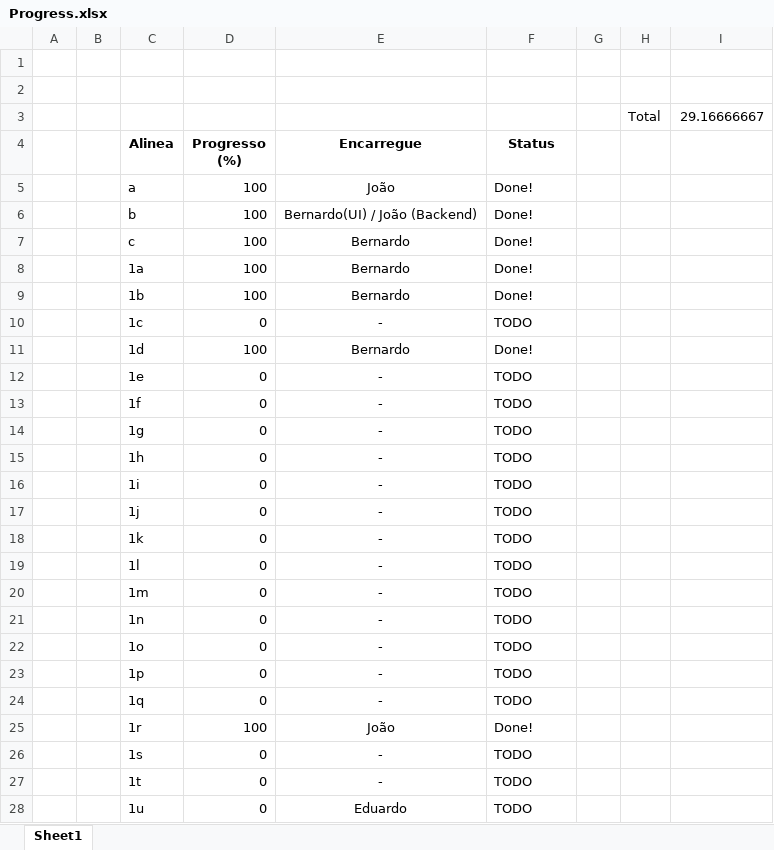
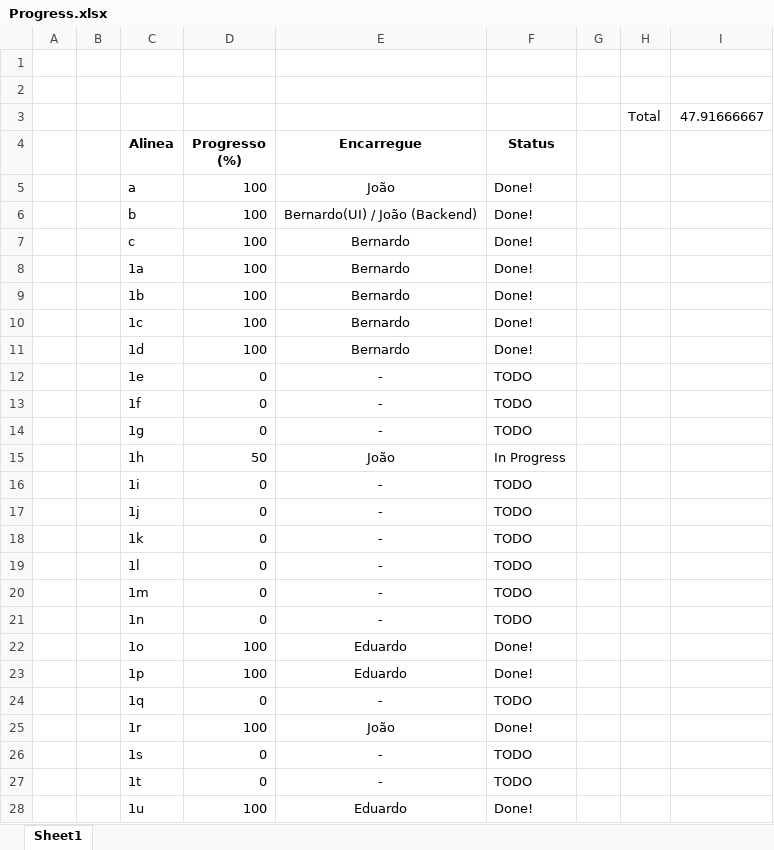
Before and after one commit to Beed00/IMAVD_GRUPO_IMAGEM, an Excel workbook: Progress.xlsx, sheet Sheet1, drawn as a sheet; values as stored, in another font and other column widths than the file's, no borders; conditional formats not drawn; the diff names each change by its address in the sheet, - before the commit and + after, or states it on an @@ line.

Commit message:
Progress Updated

```diff
--- a/Progress.xlsx (sheet Sheet1)
+++ b/Progress.xlsx (sheet Sheet1)
-I3: 29.16666667
+I3: 47.91666667
-D10 (Progresso (%)): 0
+D10 (Progresso (%)): 100
-E10 (Encarregue): -
+E10 (Encarregue): Bernardo
-F10 (Status): TODO
+F10 (Status): Done!
-D15 (Progresso (%)): 0
+D15 (Progresso (%)): 50
-E15 (Encarregue): -
+E15 (Encarregue): João
-F15 (Status): TODO
+F15 (Status): In Progress
-D22:D23 (Progresso (%)): 0
+D22:D23 (Progresso (%)): 100
-E22:E23 (Encarregue): -
+E22:E23 (Encarregue): Eduardo
-F22:F23 (Status): TODO
+F22:F23 (Status): Done!
-D28 (Progresso (%)): 0
+D28 (Progresso (%)): 100
-F28 (Status): TODO
+F28 (Status): Done!
```
